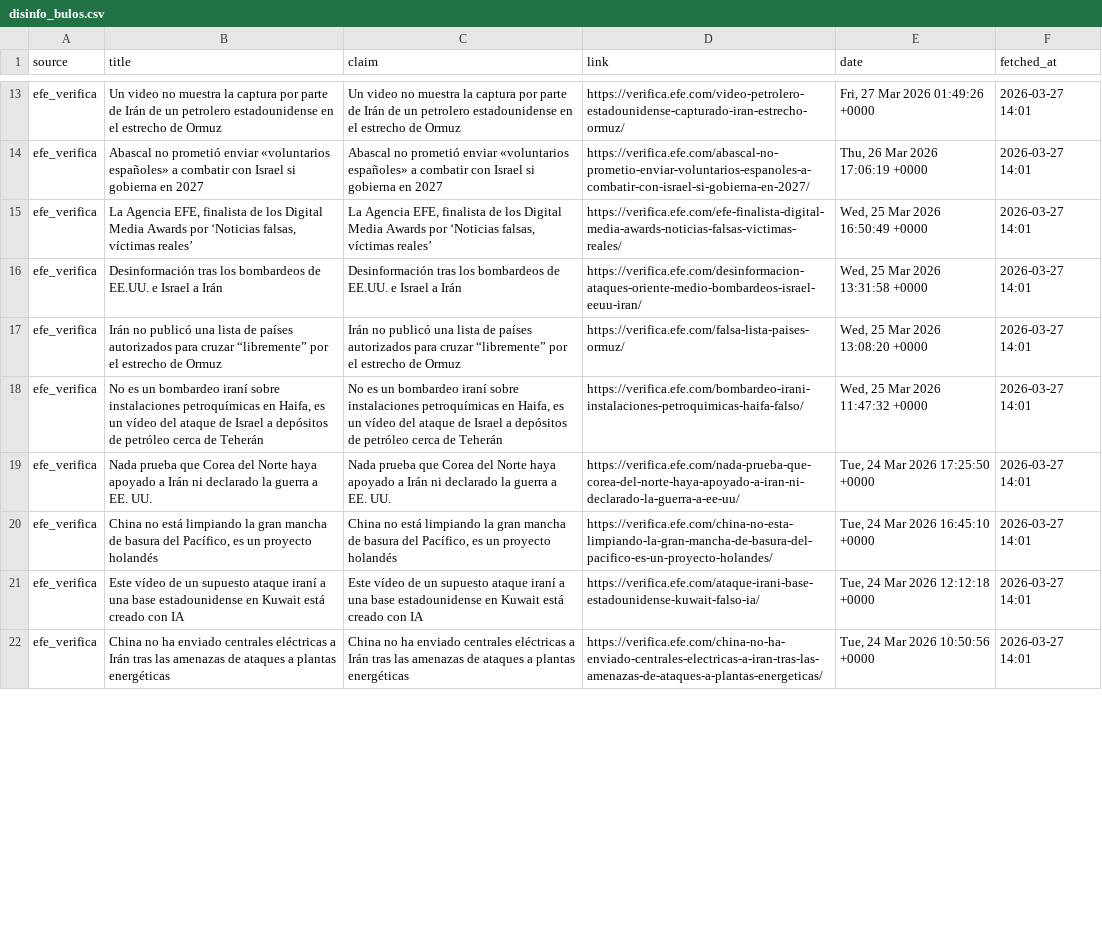
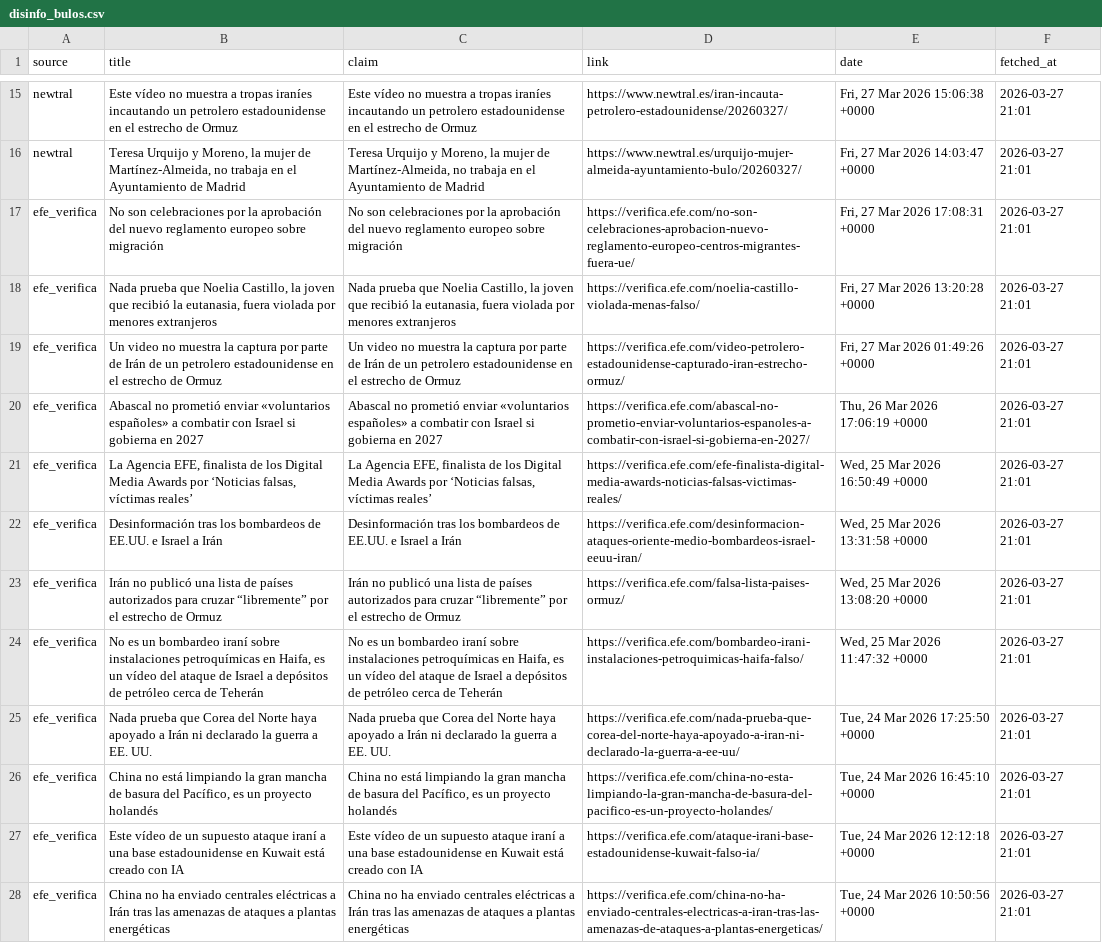
Before and after one commit to mcasrom/SIEG-Politica-Nacional-, a CSV file: data/export/nr/disinfo_bulos.csv, drawn as a sheet; only a part is shown, gaps mark what is left out; addresses are those after the commit; the diff covers the shown part only; the diff names each change by its address in the sheet, - before the commit and + after, or states it on an @@ line.

```diff
--- a/data/export/nr/disinfo_bulos.csv
+++ b/data/export/nr/disinfo_bulos.csv
+row 15: newtral | Este vídeo no muestra a tropas iraníes incautando un petrolero estadounidense en el estrecho de Ormuz | Este vídeo no muestra a tropas iraníes incautando un petrolero estadounidense en el estrecho de Ormuz | https://www.newtral.es/iran-incauta-petrolero-estadounidense/20260327/ | Fri, 27 Mar 2026 15:06:38 +0000 | 2026-03-27 21:01
+row 16: newtral | Teresa Urquijo y Moreno, la mujer de Martínez-Almeida, no trabaja en el Ayuntamiento de Madrid | Teresa Urquijo y Moreno, la mujer de Martínez-Almeida, no trabaja en el Ayuntamiento de Madrid | https://www.newtral.es/urquijo-mujer-almeida-ayuntamiento-bulo/20260327/ | Fri, 27 Mar 2026 14:03:47 +0000 | 2026-03-27 21:01
+row 17: efe_verifica | No son celebraciones por la aprobación del nuevo reglamento europeo sobre migración | No son celebraciones por la aprobación del nuevo reglamento europeo sobre migración | https://verifica.efe.com/no-son-celebraciones-aprobacion-nuevo-reglamento-europeo-centros-migrantes-fuera-ue/ | Fri, 27 Mar 2026 17:08:31 +0000 | 2026-03-27 21:01
+row 18: efe_verifica | Nada prueba que Noelia Castillo, la joven que recibió la eutanasia, fuera violada por menores extranjeros | Nada prueba que Noelia Castillo, la joven que recibió la eutanasia, fuera violada por menores extranjeros | https://verifica.efe.com/noelia-castillo-violada-menas-falso/ | Fri, 27 Mar 2026 13:20:28 +0000 | 2026-03-27 21:01
-F19:F28 (fetched_at): 2026-03-27 14:01
+F19:F28 (fetched_at): 2026-03-27 21:01
```
Also changed, not shown: 3 added rows, 3 removed rows and 78 edited cells elsewhere in this file, data/export/nr/disinfo_alerts.csv, data/export/nr/ideology_summary.csv, 5 other files.
